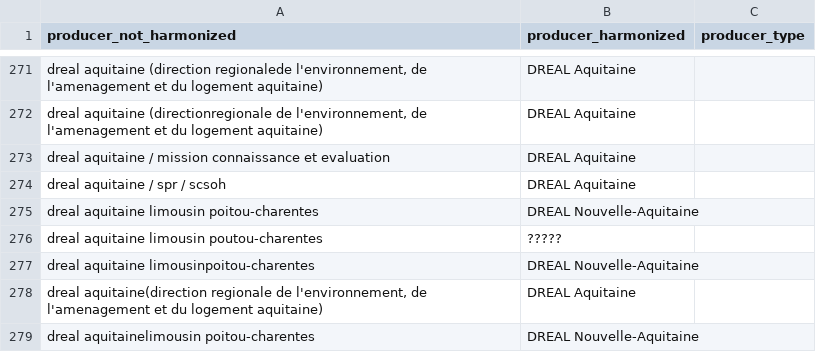
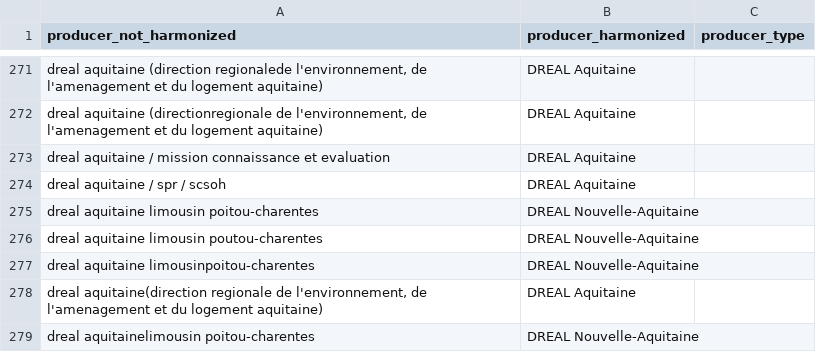
Before and after one commit to geodatagouv/geogw, a CSV file: france/data/normalized_producers.csv, drawn as a sheet; only a part is shown, gaps mark what is left out.

Commit message:
Update normalized_producers.csv

```diff
--- a/france/data/normalized_producers.csv
+++ b/france/data/normalized_producers.csv
@@ -275,3 +275,3 @@ dreal aquitaine / spr / scsoh,DREAL Aquitaine,
 dreal aquitaine limousin poitou-charentes,DREAL Nouvelle-Aquitaine,
-dreal aquitaine limousin poutou-charentes,?????,
+dreal aquitaine limousin poutou-charentes,DREAL Nouvelle-Aquitaine,
 dreal aquitaine limousinpoitou-charentes,DREAL Nouvelle-Aquitaine,
```
